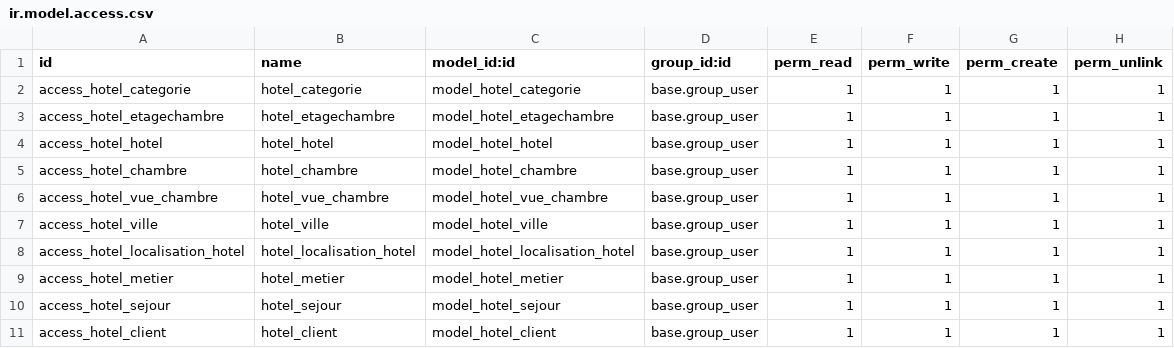
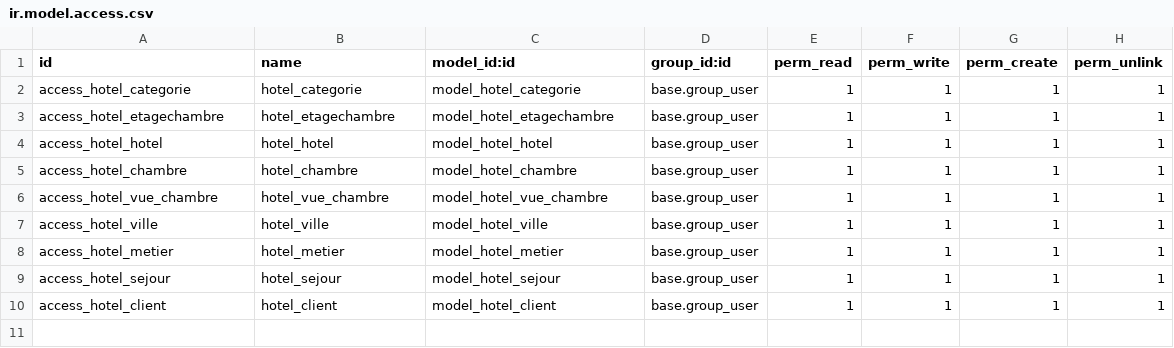
Before and after one commit to salem8171/hotel-odoo-module, a CSV file: security/ir.model.access.csv, drawn as a sheet; the diff names each change by its address in the sheet, - before the commit and + after, or states it on an @@ line.

Commit message:
Improved clunky categories/attributes names, removed localisation, showed counts

```diff
--- a/security/ir.model.access.csv
+++ b/security/ir.model.access.csv
-row 8: access_hotel_localisation_hotel | hotel_localisation_hotel | model_hotel_localisation_hotel | base.group_user | 1 | 1 | 1 | 1
```
Also changed, not shown: 23 other files.
